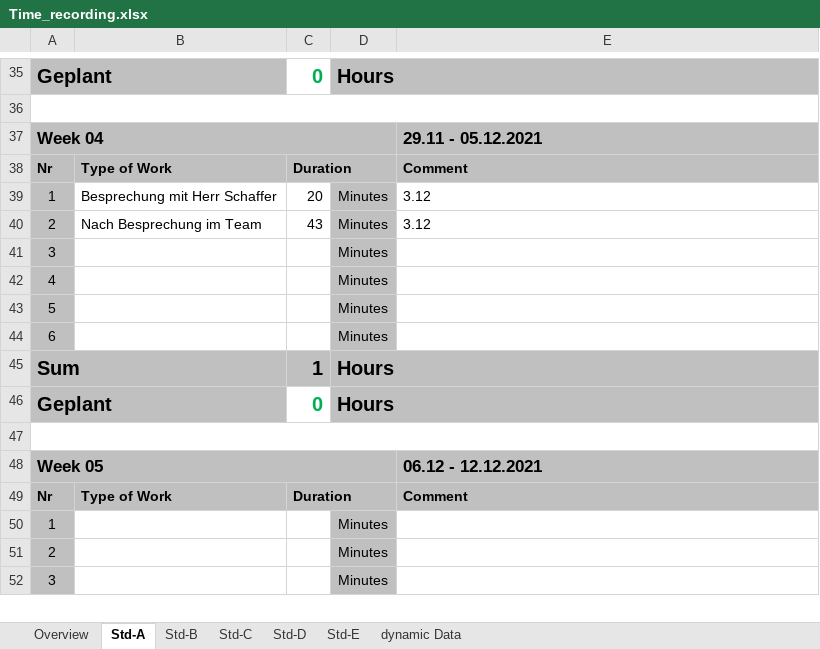
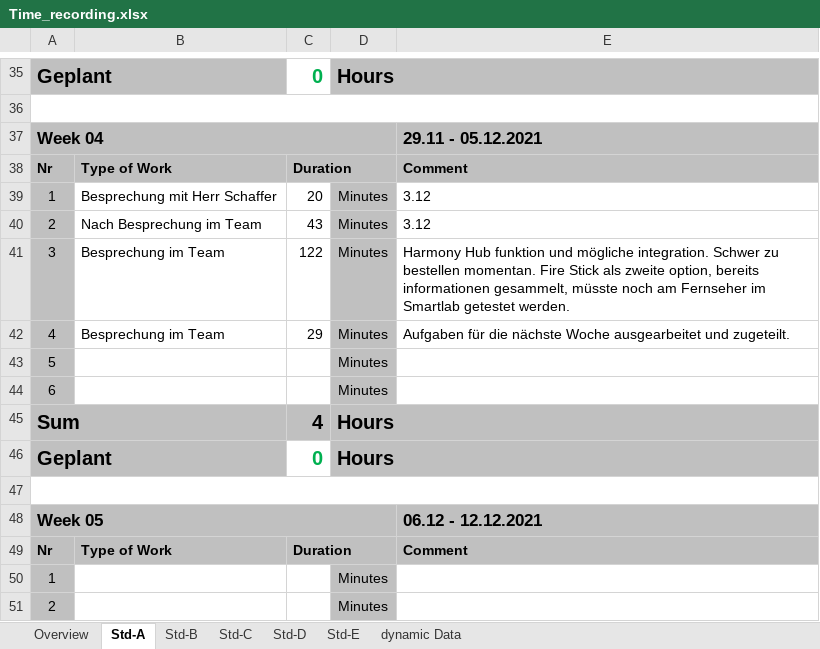
Before and after one commit to abdo643-HULK/Home-Automation-Sem3, an Excel workbook: Documentation/ProjectDocumentation/Time_recording.xlsx, sheet Std-A, drawn as a sheet; only a part is shown, gaps mark what is left out; the shorter side is filled out with more unchanged rows; values as stored, in another font and other column widths than the file's, no borders; the diff names each change by its address in the sheet, - before the commit and + after, or states it on an @@ line.

Commit message:
actuaized Time Recordings

```diff
--- a/Documentation/ProjectDocumentation/Time_recording.xlsx (sheet Std-A)
+++ b/Documentation/ProjectDocumentation/Time_recording.xlsx (sheet Std-A)
-B41:B42: (empty)
+B41:B42: Besprechung im Team
-C41: (empty)
+C41: 122
-E41: (empty)
+E41: Harmony Hub funktion und mögliche integration. Schwer zu bestellen momentan. Fire Stick als zweite option, bereits informationen gesammelt, müsste noch am Fernseher im Smartlab getestet werden.
-C42: (empty)
+C42: 29
-E42: (empty)
+E42: Aufgaben für die nächste Woche ausgearbeitet und zugeteilt.
-C45: 1
+C45: 4
```
Also changed, not shown: sheet Overview, 2 other files.
